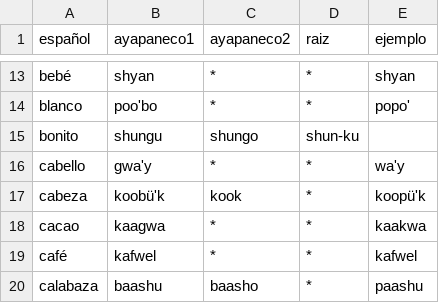
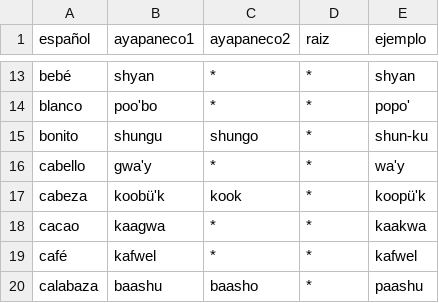
Before and after one commit to jhon-ran/ayapabot, a CSV file: db/dictionary.csv, drawn as a sheet; only a part is shown, gaps mark what is left out.

Commit message:
Update dictionary.csv

```diff
--- a/db/dictionary.csv
+++ b/db/dictionary.csv
@@ -14,3 +14,3 @@ bebé,shyan,*,*,shyan
 blanco,poo'bo,*,*,popo'
-bonito,shungu,shungo,shun-ku
+bonito,shungu,shungo,*,shun-ku
 cabello,gwa'y,*,*,wa'y
```
